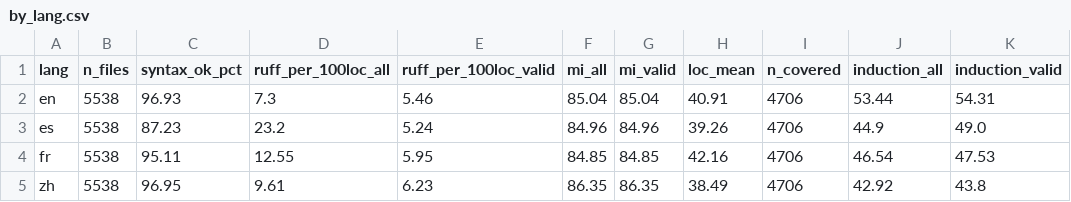
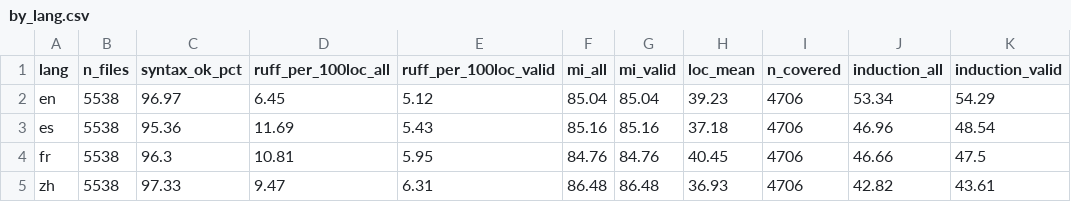
Before and after one commit to kaiyi03/code-smell-multilingual, a CSV file: _analysis_fullsize/by_lang.csv, drawn as a sheet.

```diff
--- a/_analysis_fullsize/by_lang.csv
+++ b/_analysis_fullsize/by_lang.csv
@@ -1,5 +1,5 @@
 lang,n_files,syntax_ok_pct,ruff_per_100loc_all,ruff_per_100loc_valid,mi_all,mi_valid,loc_mean,n_covered,induction_all,induction_valid
-en,5538,96.93,7.3,5.46,85.04,85.04,40.91,4706,53.44,54.31
-es,5538,87.23,23.2,5.24,84.96,84.96,39.26,4706,44.9,49.0
-fr,5538,95.11,12.55,5.95,84.85,84.85,42.16,4706,46.54,47.53
-zh,5538,96.95,9.61,6.23,86.35,86.35,38.49,4706,42.92,43.8
+en,5538,96.97,6.45,5.12,85.04,85.04,39.23,4706,53.34,54.29
+es,5538,95.36,11.69,5.43,85.16,85.16,37.18,4706,46.96,48.54
+fr,5538,96.3,10.81,5.95,84.76,84.76,40.45,4706,46.66,47.5
+zh,5538,97.33,9.47,6.31,86.48,86.48,36.93,4706,42.82,43.61
```
Also changed, not shown: _analysis_fullsize/by_lang_matched.csv, _analysis_fullsize/extraction_check.csv, 28 other files.
